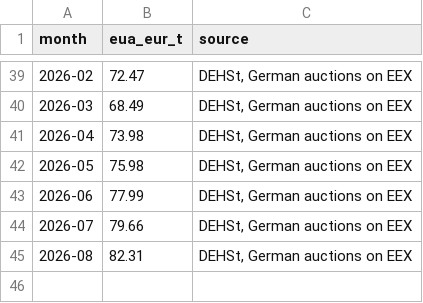
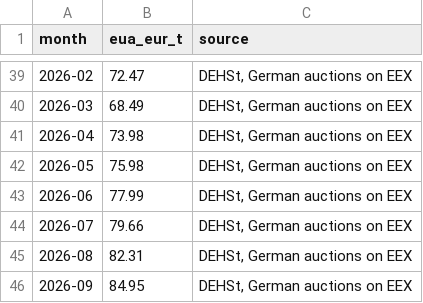
Before and after one commit to nathancouturier/jkm-ttf-arbitrage, a CSV file: data/eua_monthly.csv, drawn as a sheet; only a part is shown, gaps mark what is left out; the diff names each change by its address in the sheet, - before the commit and + after, or states it on an @@ line.

```diff
--- a/data/eua_monthly.csv
+++ b/data/eua_monthly.csv
+row 46: 2026-09 | 84.95 | DEHSt, German auctions on EEX
```
Also changed, not shown: data/henry_hub_daily.csv, data/panama_canal_monthly.csv, 9 other files.
